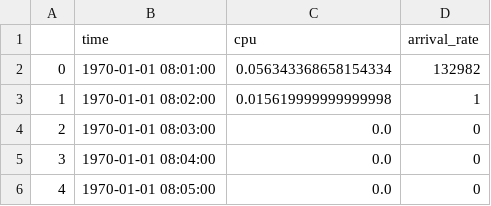
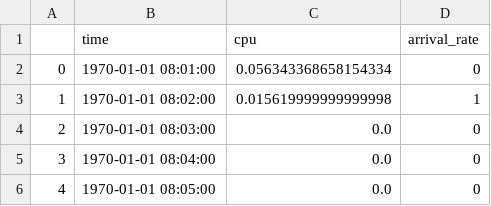
Before and after one commit to SownBanana/Scaler, a CSV file: Data/task_events/task_events_cpu/part-00000-of-00500.csv, drawn as a sheet; only a part is shown.

```diff
--- a/Data/task_events/task_events_cpu/part-00000-of-00500.csv
+++ b/Data/task_events/task_events_cpu/part-00000-of-00500.csv
@@ -1,3 +1,3 @@
 ,time,cpu,arrival_rate
-0,1970-01-01 08:01:00,0.056343368658154334,132982
+0,1970-01-01 08:01:00,0.056343368658154334,0
 1,1970-01-01 08:02:00,0.015619999999999998,1
```
Also changed, not shown: 16 other files.
